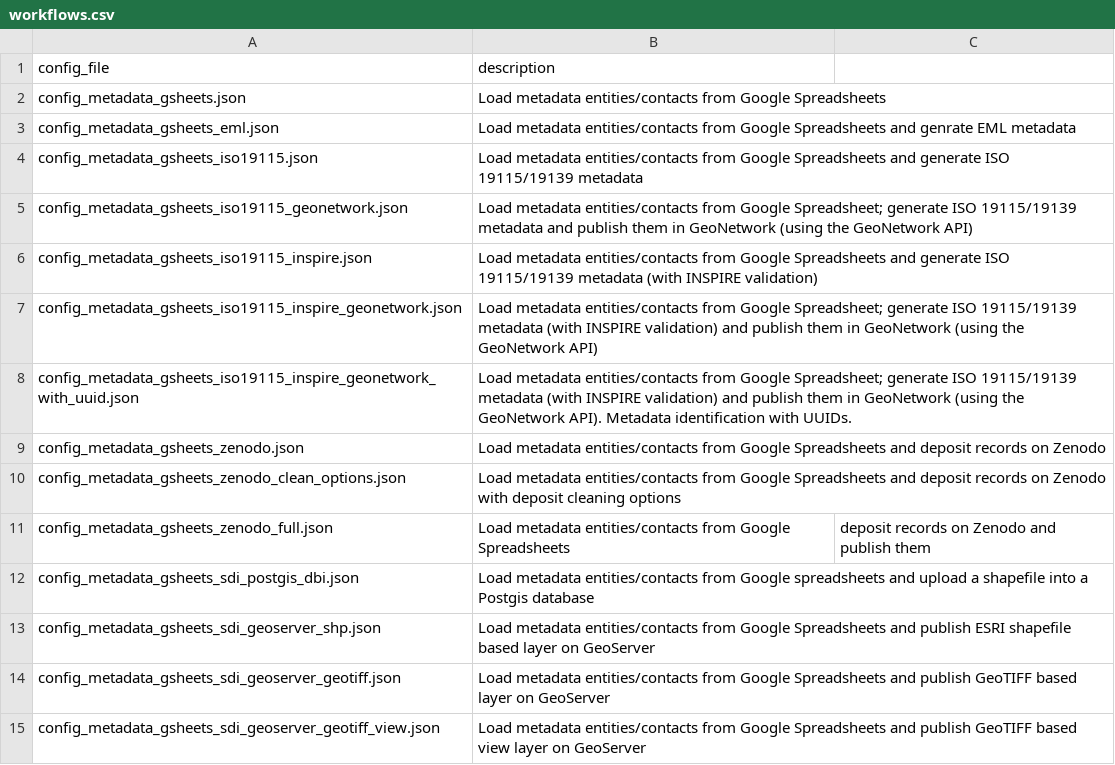
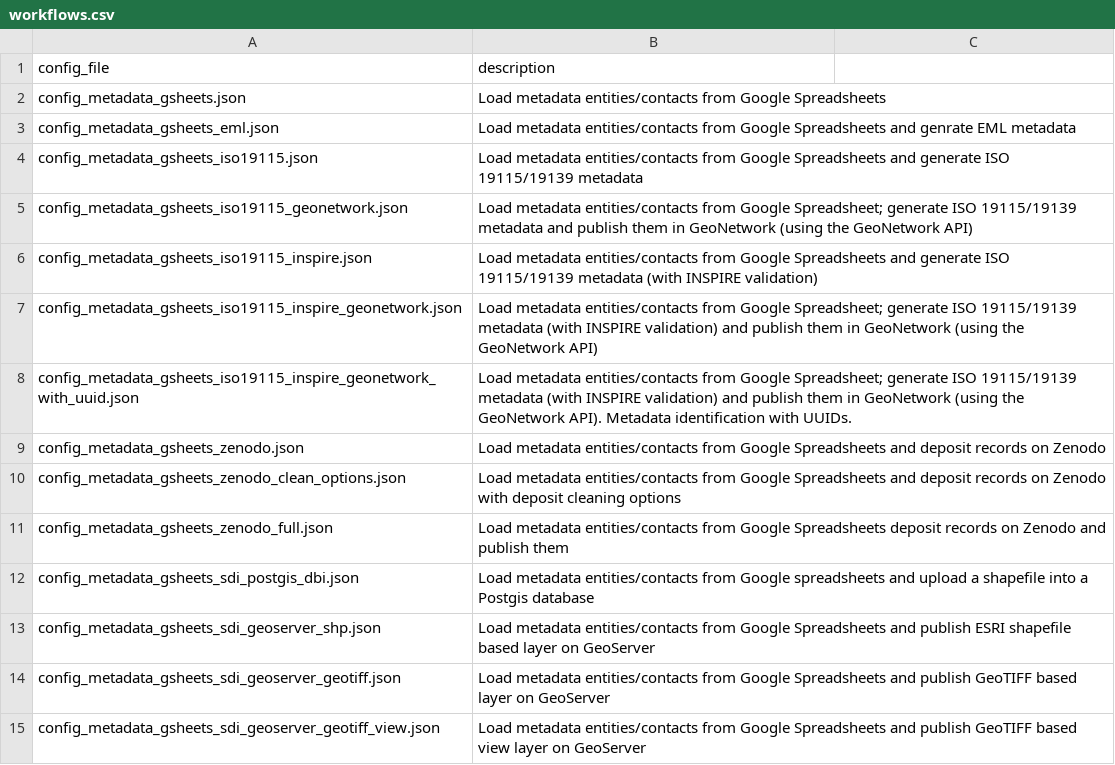
Before and after one commit to r-geoflow/geoflow, a CSV file: inst/extdata/workflows/workflows.csv, drawn as a sheet; only a part is shown.

Commit message:
Update workflows.csv

```diff
--- a/inst/extdata/workflows/workflows.csv
+++ b/inst/extdata/workflows/workflows.csv
@@ -10,3 +10,3 @@ config_metadata_gsheets_zenodo.json,Load metadata entities/contacts from Google
 config_metadata_gsheets_zenodo_clean_options.json,Load metadata entities/contacts from Google Spreadsheets and deposit records on Zenodo with deposit cleaning options
-config_metadata_gsheets_zenodo_full.json,Load metadata entities/contacts from Google Spreadsheets, deposit records on Zenodo and publish them
+config_metadata_gsheets_zenodo_full.json,Load metadata entities/contacts from Google Spreadsheets deposit records on Zenodo and publish them
 config_metadata_gsheets_sdi_postgis_dbi.json,Load metadata entities/contacts from Google spreadsheets and upload a shapefile into a Postgis database
```
